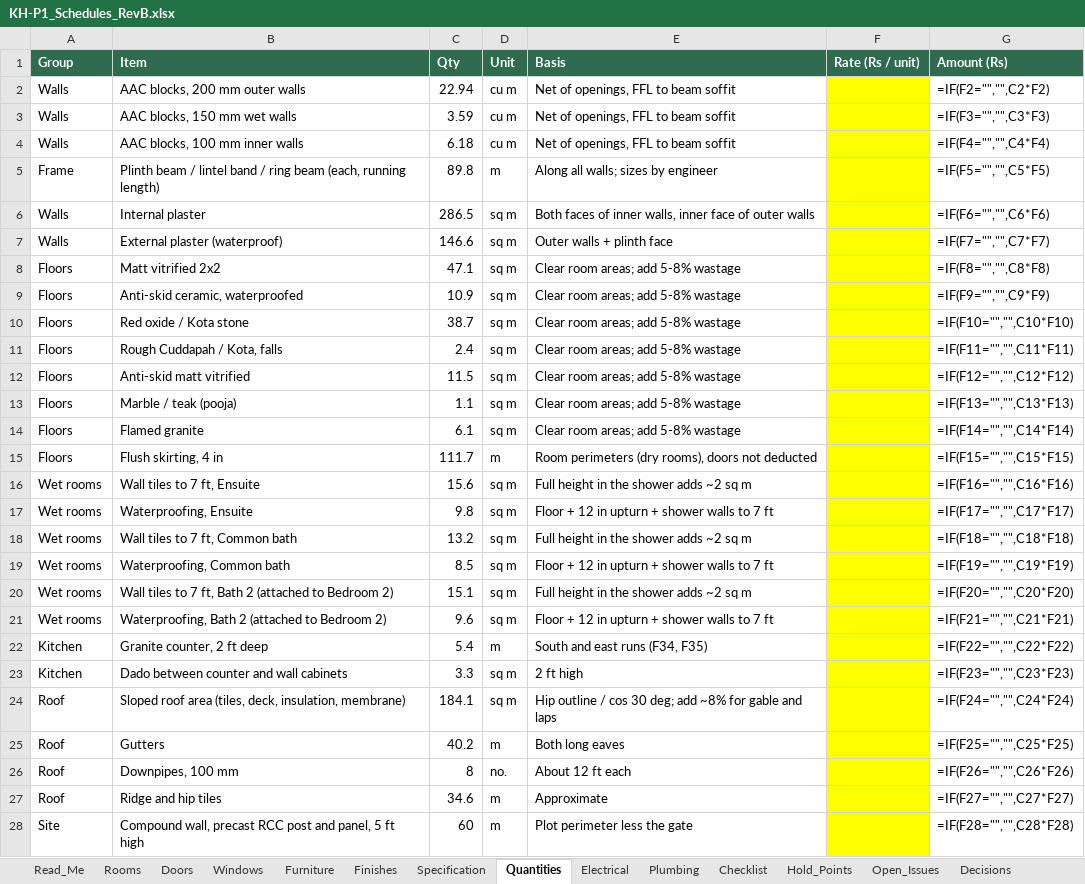
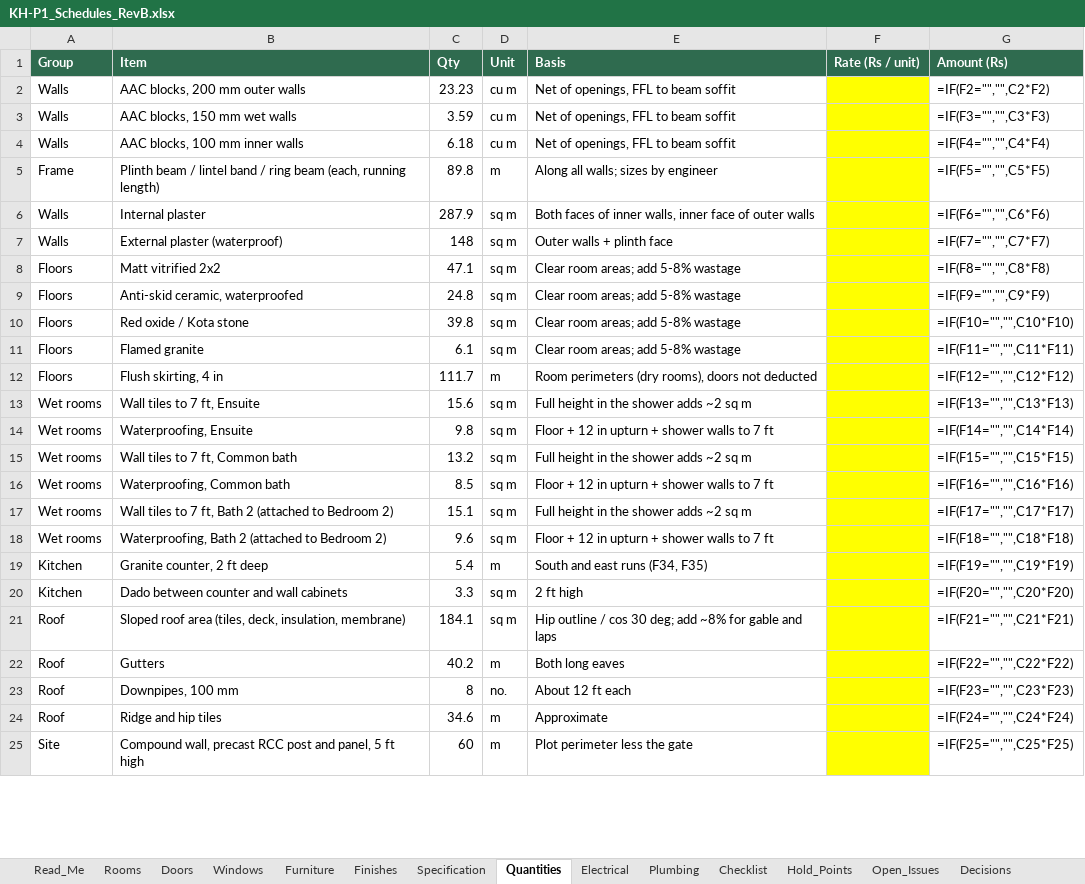
Before and after one commit to tilak-puli/House-plan, an Excel workbook: 03_Schedules/KH-P1_Schedules_RevB.xlsx, sheet Quantities, drawn as a sheet; only a part is shown; values as stored, in another font and other column widths than the file's, no borders; formulas without a stored value are shown as written; removed rows and columns are numbered as before the commit, all else as after; the diff covers the shown part only; the diff names each change by its address in the sheet, - before the commit and + after, or states it on an @@ line.

```diff
--- a/03_Schedules/KH-P1_Schedules_RevB.xlsx (sheet Quantities)
+++ b/03_Schedules/KH-P1_Schedules_RevB.xlsx (sheet Quantities)
-C2 (Qty): 22.94
+C2 (Qty): 23.23
-C6 (Qty): 286.5
+C6 (Qty): 287.9
-C7 (Qty): 146.6
+C7 (Qty): 148
-C9 (Qty): 10.9
+C9 (Qty): 24.8
-C10 (Qty): 38.7
+C10 (Qty): 39.8
-row 11: Floors | Rough Cuddapah / Kota, falls | 2.4 | sq m | Clear room areas; add 5-8% wastage |  | =IF(F11="","",C11*F11)
-row 12: Floors | Anti-skid matt vitrified | 11.5 | sq m | Clear room areas; add 5-8% wastage |  | =IF(F12="","",C12*F12)
-row 13: Floors | Marble / teak (pooja) | 1.1 | sq m | Clear room areas; add 5-8% wastage |  | =IF(F13="","",C13*F13)
-G11 (Amount (Rs)): =IF(F14="","",C14*F14)
+G11 (Amount (Rs)): =IF(F11="","",C11*F11)
-G12 (Amount (Rs)): =IF(F15="","",C15*F15)
+G12 (Amount (Rs)): =IF(F12="","",C12*F12)
-G13 (Amount (Rs)): =IF(F16="","",C16*F16)
+G13 (Amount (Rs)): =IF(F13="","",C13*F13)
-G14 (Amount (Rs)): =IF(F17="","",C17*F17)
+G14 (Amount (Rs)): =IF(F14="","",C14*F14)
-G15 (Amount (Rs)): =IF(F18="","",C18*F18)
+G15 (Amount (Rs)): =IF(F15="","",C15*F15)
-G16 (Amount (Rs)): =IF(F19="","",C19*F19)
+G16 (Amount (Rs)): =IF(F16="","",C16*F16)
-G17 (Amount (Rs)): =IF(F20="","",C20*F20)
+G17 (Amount (Rs)): =IF(F17="","",C17*F17)
-G18 (Amount (Rs)): =IF(F21="","",C21*F21)
+G18 (Amount (Rs)): =IF(F18="","",C18*F18)
-G19 (Amount (Rs)): =IF(F22="","",C22*F22)
+G19 (Amount (Rs)): =IF(F19="","",C19*F19)
-G20 (Amount (Rs)): =IF(F23="","",C23*F23)
+G20 (Amount (Rs)): =IF(F20="","",C20*F20)
-G21 (Amount (Rs)): =IF(F24="","",C24*F24)
+G21 (Amount (Rs)): =IF(F21="","",C21*F21)
-G22 (Amount (Rs)): =IF(F25="","",C25*F25)
+G22 (Amount (Rs)): =IF(F22="","",C22*F22)
-G23 (Amount (Rs)): =IF(F26="","",C26*F26)
+G23 (Amount (Rs)): =IF(F23="","",C23*F23)
-G24 (Amount (Rs)): =IF(F27="","",C27*F27)
+G24 (Amount (Rs)): =IF(F24="","",C24*F24)
-G25 (Amount (Rs)): =IF(F28="","",C28*F28)
+G25 (Amount (Rs)): =IF(F25="","",C25*F25)
```
Also changed, not shown: 7 edited cells elsewhere in this sheet, sheet Electrical, sheet Windows, sheet Furniture, sheet Decisions, sheet Plumbing, 9 other files.
